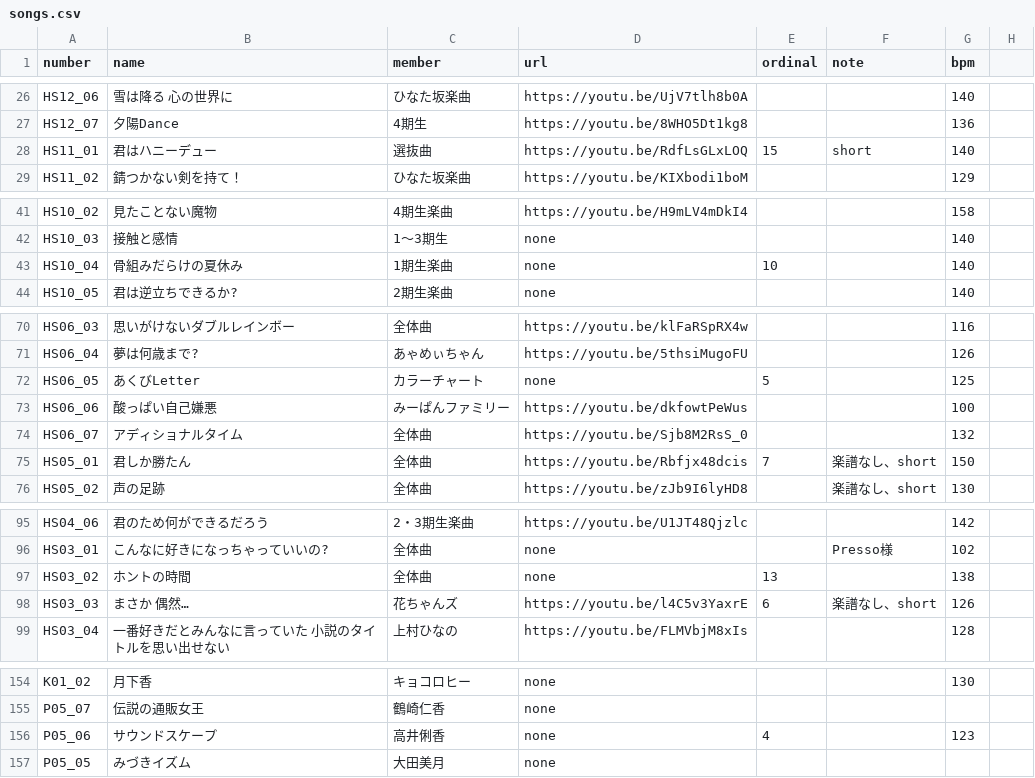
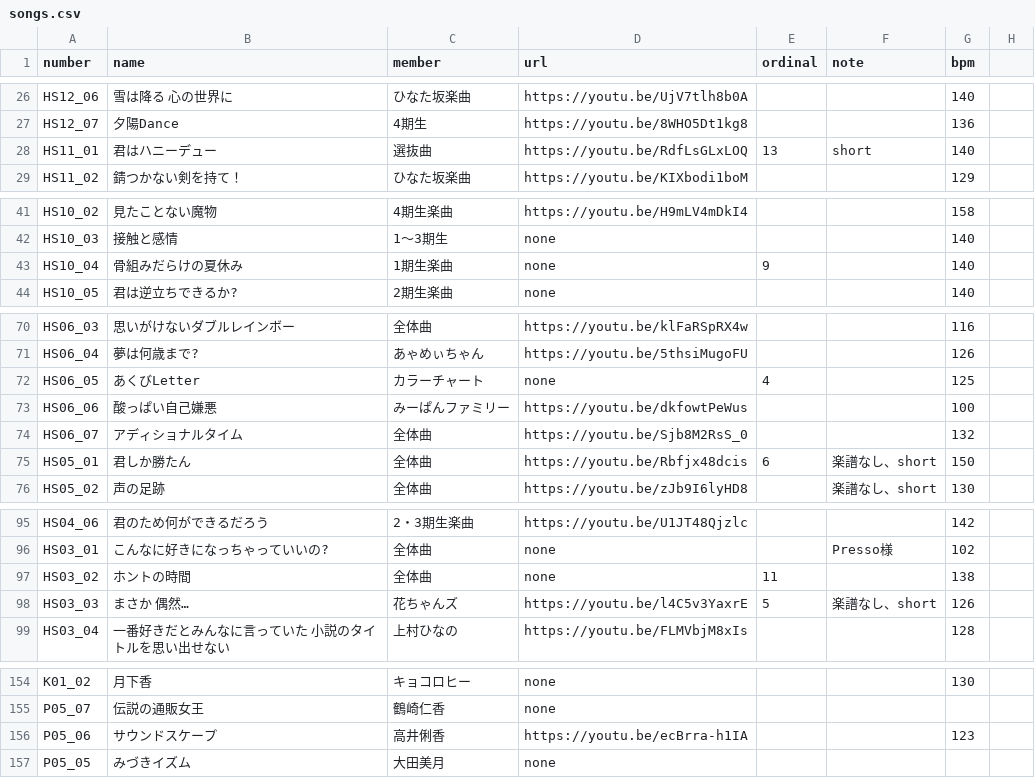
Before and after one commit to CircleTenThanks/CircleTenThanks.github.io, a CSV file: _data/songs.csv, drawn as a sheet; only a part is shown, gaps mark what is left out; the diff covers the shown part only.

Commit message:
Update: サウンドスケープ URL追加

```diff
--- a/_data/songs.csv
+++ b/_data/songs.csv
@@ -27,3 +27,3 @@ HS12_06,雪は降る 心の世界に,ひなた坂楽曲,https://youtu.be/UjV7tlh
 HS12_07,夕陽Dance,4期生,https://youtu.be/8WHO5Dt1kg8,,,136,
-HS11_01,君はハニーデュー,選抜曲,https://youtu.be/RdfLsGLxLOQ,15,short,140,
+HS11_01,君はハニーデュー,選抜曲,https://youtu.be/RdfLsGLxLOQ,13,short,140,
 HS11_02,錆つかない剣を持て！,ひなた坂楽曲,https://youtu.be/KIXbodi1boM,,,129,
@@ -42,3 +42,3 @@ HS10_02,見たことない魔物,4期生楽曲,https://youtu.be/H9mLV4mDkI4,,,15
 HS10_03,接触と感情,1～3期生,none,,,140,
-HS10_04,骨組みだらけの夏休み,1期生楽曲,none,10,,140,
+HS10_04,骨組みだらけの夏休み,1期生楽曲,none,9,,140,
 HS10_05,君は逆立ちできるか?,2期生楽曲,none,,,140,
@@ -71,6 +71,6 @@ HS06_03,思いがけないダブルレインボー,全体曲,https://youtu.be/kl
 HS06_04,夢は何歳まで?,あゃめぃちゃん,https://youtu.be/5thsiMugoFU,,,126,
-HS06_05,あくびLetter,カラーチャート,none,5,,125,
+HS06_05,あくびLetter,カラーチャート,none,4,,125,
 HS06_06,酸っぱい自己嫌悪,みーぱんファミリー,https://youtu.be/dkfowtPeWus,,,100,
 HS06_07,アディショナルタイム,全体曲,https://youtu.be/Sjb8M2RsS_0,,,132,
-HS05_01,君しか勝たん,全体曲,https://youtu.be/Rbfjx48dcis,7,楽譜なし、short,150,
+HS05_01,君しか勝たん,全体曲,https://youtu.be/Rbfjx48dcis,6,楽譜なし、short,150,
 HS05_02,声の足跡,全体曲,https://youtu.be/zJb9I6lyHD8,,楽譜なし、short,130,
@@ -96,4 +96,4 @@ HS04_06,君のため何ができるだろう,2・3期生楽曲,https://youtu.be/
 HS03_01,こんなに好きになっちゃっていいの?,全体曲,none,,Presso様,102,
-HS03_02,ホントの時間,全体曲,none,13,,138,
-HS03_03,まさか 偶然…,花ちゃんズ,https://youtu.be/l4C5v3YaxrE,6,楽譜なし、short,126,
+HS03_02,ホントの時間,全体曲,none,11,,138,
+HS03_03,まさか 偶然…,花ちゃんズ,https://youtu.be/l4C5v3YaxrE,5,楽譜なし、short,126,
 HS03_04,一番好きだとみんなに言っていた 小説のタイトルを思い出せない,上村ひなの,https://youtu.be/FLMVbjM8xIs,,,128,
@@ -155,3 +155,3 @@ K01_02,月下香,キョコロヒー,none,,,130,
 P05_07,伝説の通販女王,鶴崎仁香,none,,,,
-P05_06,サウンドスケープ,高井俐香,none,4,,123,
+P05_06,サウンドスケープ,高井俐香,https://youtu.be/ecBrra-h1IA,,,123,
 P05_05,みづきイズム,大田美月,none,,,,
```
Also changed, not shown: 4 edited cells elsewhere in this file.
